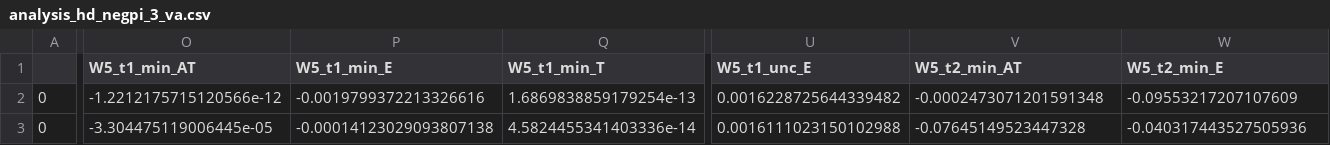
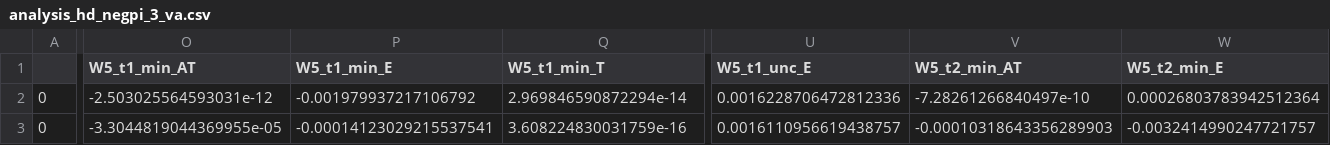
Before and after one commit to Lynn-Quantum-Optics/Summer-2025, a CSV file: framework/ria_hd_negpi_3_va_trial7/analysis_hd_negpi_3_va.csv, drawn as a sheet; only a part is shown, gaps mark what is left out; the diff covers the shown part only; the diff names each change by its address in the sheet, - before the commit and + after, or states it on an @@ line.

```diff
--- a/framework/ria_hd_negpi_3_va_trial7/analysis_hd_negpi_3_va.csv
+++ b/framework/ria_hd_negpi_3_va_trial7/analysis_hd_negpi_3_va.csv
-O2 (W5_t1_min_AT): -1.2212175715120566e-12
+O2 (W5_t1_min_AT): -2.503025564593031e-12
-P2 (W5_t1_min_E): -0.0019799372213326616
+P2 (W5_t1_min_E): -0.001979937217106792
-Q2 (W5_t1_min_T): 1.6869838859179254e-13
+Q2 (W5_t1_min_T): 2.969846590872294e-14
-U2 (W5_t1_unc_E): 0.0016228725644339482
+U2 (W5_t1_unc_E): 0.0016228706472812336
-V2 (W5_t2_min_AT): -0.0002473071201591348
+V2 (W5_t2_min_AT): -7.28261266840497e-10
-W2 (W5_t2_min_E): -0.09553217207107609
+W2 (W5_t2_min_E): 0.00026803783942512364
-O3 (W5_t1_min_AT): -3.304475119006445e-05
+O3 (W5_t1_min_AT): -3.3044819044369955e-05
-P3 (W5_t1_min_E): -0.00014123029093807138
+P3 (W5_t1_min_E): -0.00014123029215537541
-Q3 (W5_t1_min_T): 4.5824455341403336e-14
+Q3 (W5_t1_min_T): 3.608224830031759e-16
-U3 (W5_t1_unc_E): 0.0016111023150102988
+U3 (W5_t1_unc_E): 0.0016110956619438757
-V3 (W5_t2_min_AT): -0.07645149523447328
+V3 (W5_t2_min_AT): -0.00010318643356289903
-W3 (W5_t2_min_E): -0.040317443527505936
+W3 (W5_t2_min_E): -0.0032414990247721757
```
Also changed, not shown: 80 edited cells elsewhere in this file, framework/ria_hr_negpi_6_vl_trial3/analysis_hr_negpi_6_vl.csv, 5 other files.
